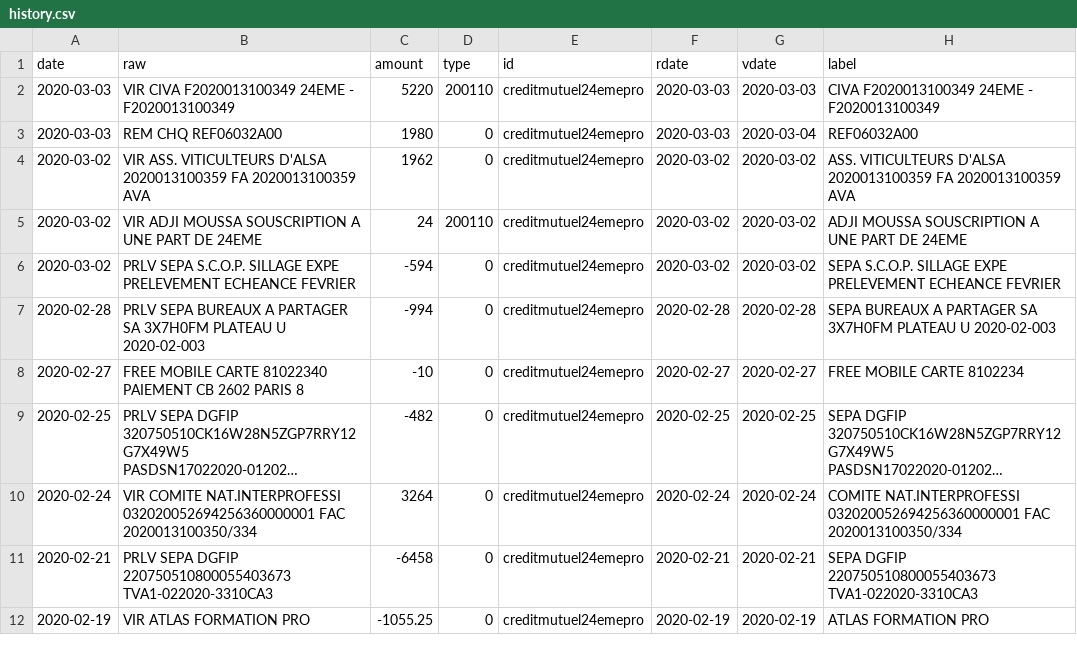
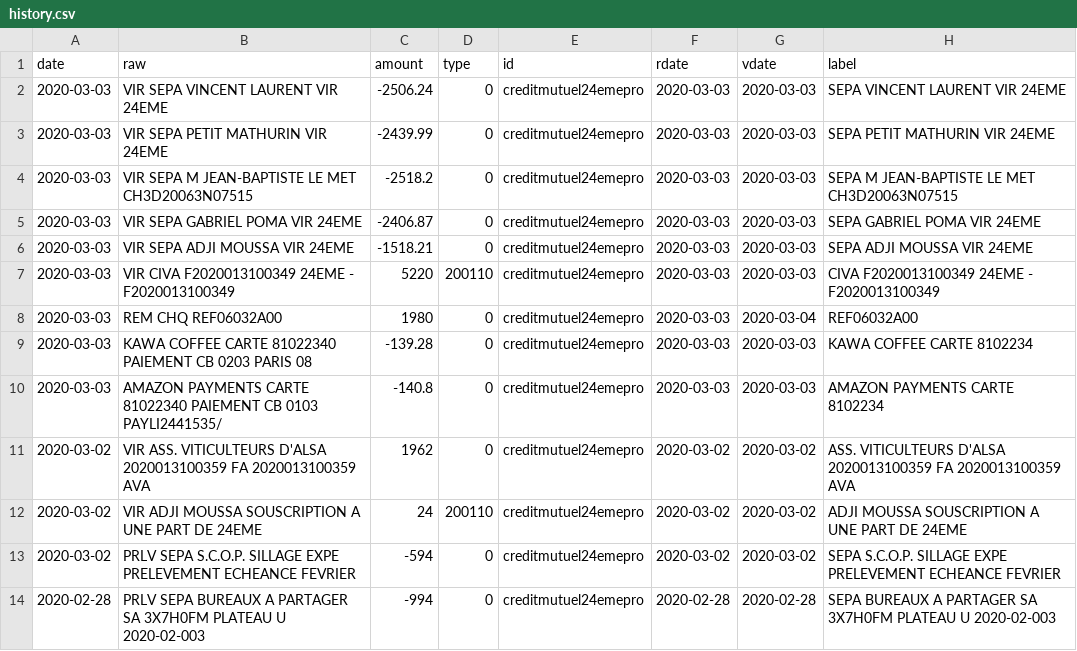
Before and after one commit to 24eme/banque, a CSV file: data/history.csv, drawn as a sheet; only a part is shown; the shorter side is filled out with more unchanged rows; long unchanged cells end in …; the diff names each change by its address in the sheet, - before the commit and + after, or states it on an @@ line.

Commit message:
Mise à jour des opérations

```diff
--- a/data/history.csv
+++ b/data/history.csv
+row 2: 2020-03-03 | VIR SEPA VINCENT LAURENT VIR 24EME | -2506.24 | 0 | creditmutuel24emepro | 2020-03-03 | 2020-03-03 | SEPA VINCENT LAURENT VIR 24EME
+row 3: 2020-03-03 | VIR SEPA PETIT MATHURIN VIR 24EME | -2439.99 | 0 | creditmutuel24emepro | 2020-03-03 | 2020-03-03 | SEPA PETIT MATHURIN VIR 24EME
+row 4: 2020-03-03 | VIR SEPA M JEAN-BAPTISTE LE MET CH3D20063N07515 | -2518.2 | 0 | creditmutuel24emepro | 2020-03-03 | 2020-03-03 | SEPA M JEAN-BAPTISTE LE MET CH3D20063N07515
+row 5: 2020-03-03 | VIR SEPA GABRIEL POMA VIR 24EME | -2406.87 | 0 | creditmutuel24emepro | 2020-03-03 | 2020-03-03 | SEPA GABRIEL POMA VIR 24EME
+row 6: 2020-03-03 | VIR SEPA ADJI MOUSSA VIR 24EME | -1518.21 | 0 | creditmutuel24emepro | 2020-03-03 | 2020-03-03 | SEPA ADJI MOUSSA VIR 24EME
+row 9: 2020-03-03 | KAWA COFFEE CARTE 81022340 PAIEMENT CB 0203 PARIS 08 | -139.28 | 0 | creditmutuel24emepro | 2020-03-03 | 2020-03-03 | KAWA COFFEE CARTE 8102234
+row 10: 2020-03-03 | AMAZON PAYMENTS CARTE 81022340 PAIEMENT CB 0103 PAYLI2441535/ | -140.8 | 0 | creditmutuel24emepro | 2020-03-03 | 2020-03-03 | AMAZON PAYMENTS CARTE 8102234
```
